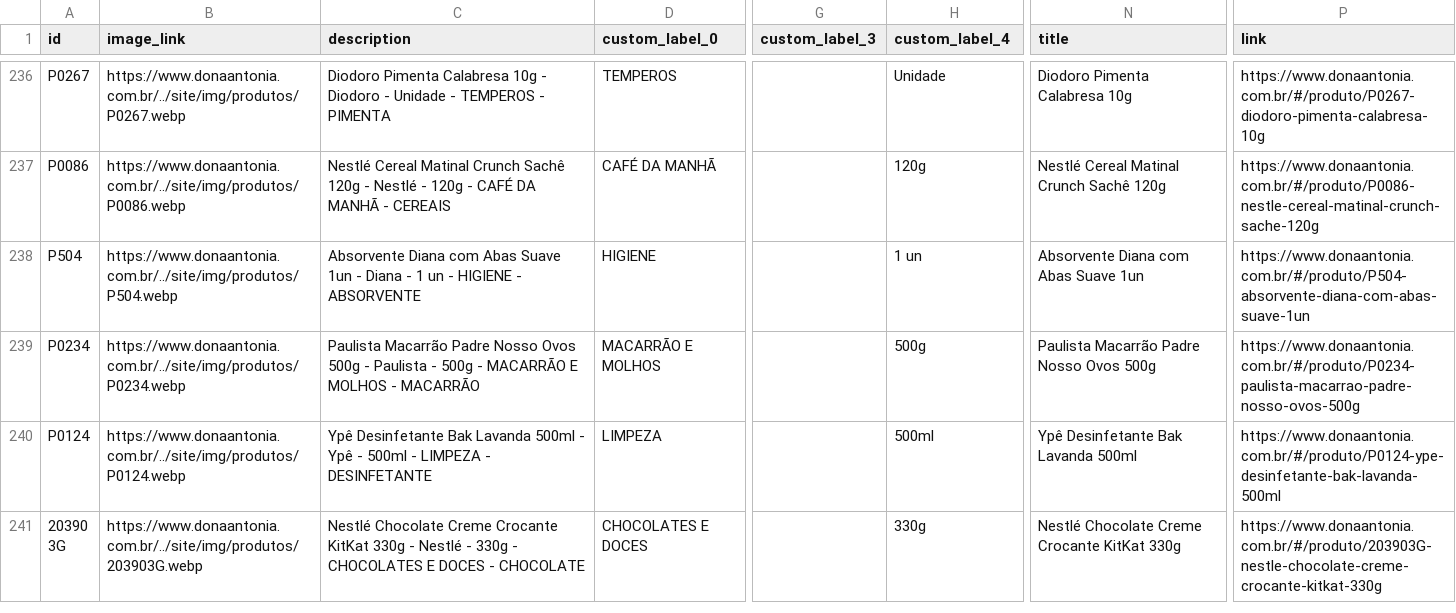
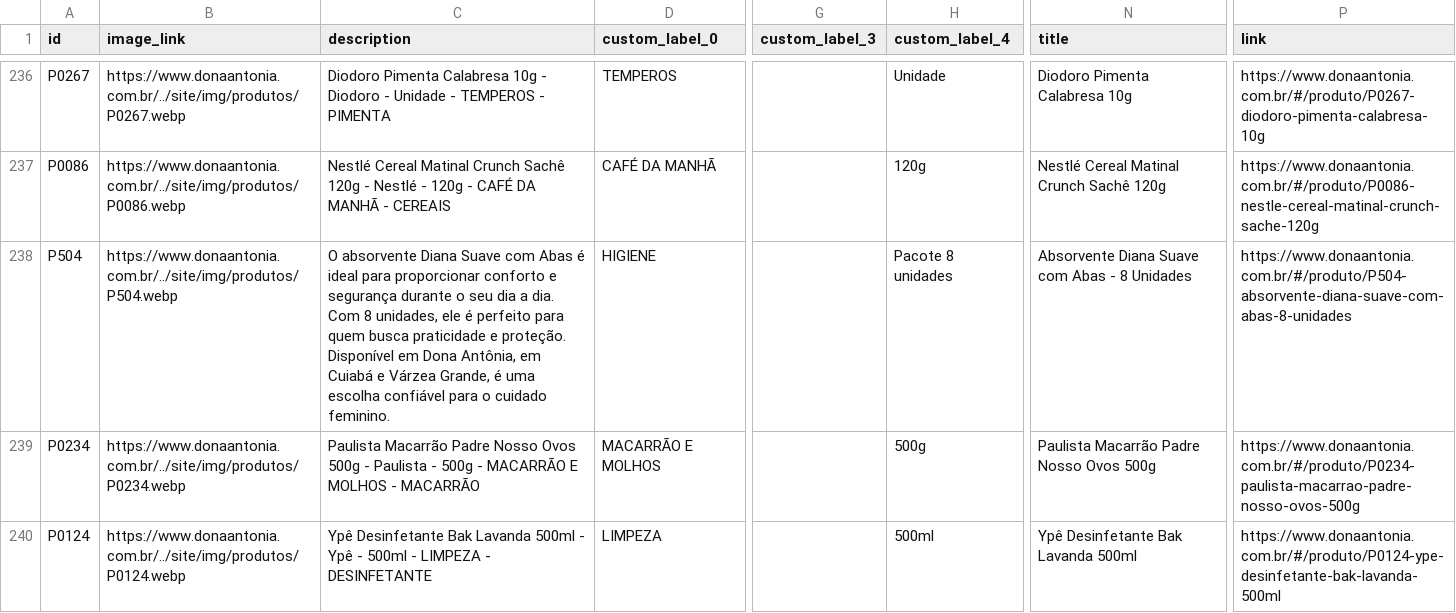
Before and after one commit to osvaldosereia/SUCEDOAN12, a CSV file: site/produtos_meta.csv, drawn as a sheet; only a part is shown, gaps mark what is left out; the shorter side is filled out with more unchanged rows; the diff covers the shown part only; the diff names each change by its address in the sheet, - before the commit and + after, or states it on an @@ line.

Commit message:
Atualiza produtos_meta.csv (Meta) pelo admin Dona Antônia

```diff
--- a/site/produtos_meta.csv
+++ b/site/produtos_meta.csv
-C238 (description): Absorvente Diana com Abas Suave 1un - Diana - 1 un - HIGIENE - ABSORVENTE
+C238 (description): O absorvente Diana Suave com Abas é ideal para proporcionar conforto e segurança durante o seu dia a dia. Com 8 unidades, ele é perfeito para quem busca praticidade e proteção. Disponível em Dona Antônia, em Cuiabá e Várzea Grande, é uma escolha confiável para o cuidado feminino.
-H238 (custom_label_4): 1 un
+H238 (custom_label_4): Pacote 8 unidades
-N238 (title): Absorvente Diana com Abas Suave 1un
+N238 (title): Absorvente Diana Suave com Abas - 8 Unidades
-P238 (link): https://www.donaantonia.com.br/#/produto/P504-absorvente-diana-com-abas-suave-1un
+P238 (link): https://www.donaantonia.com.br/#/produto/P504-absorvente-diana-suave-com-abas-8-unidades
```
Also changed, not shown: 20 edited cells elsewhere in this file.
